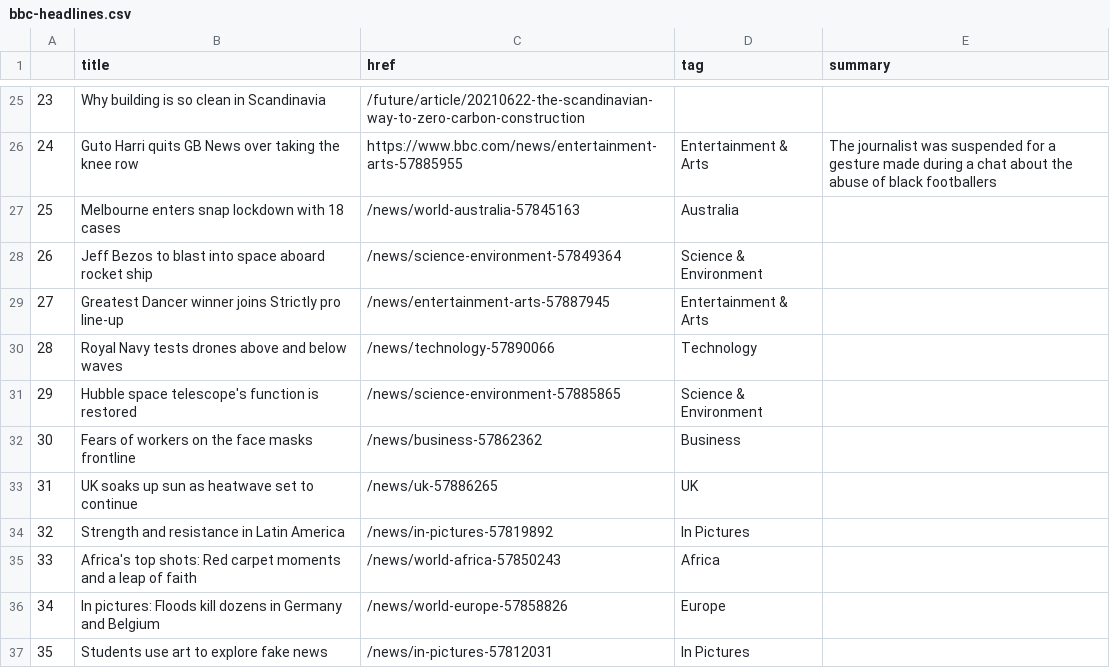
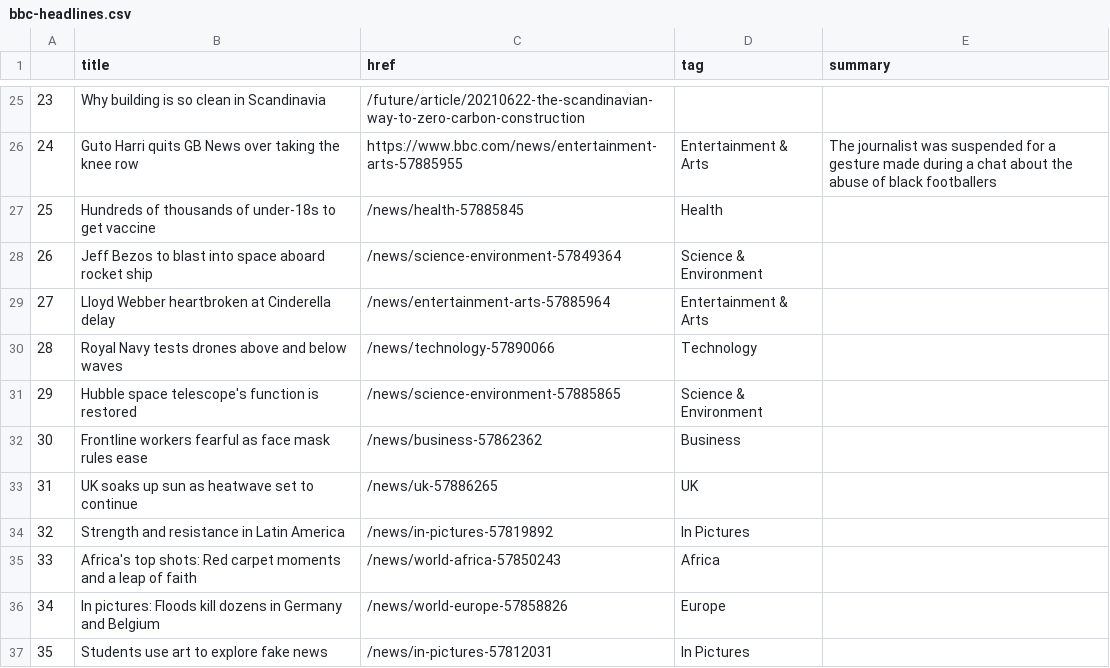
Before and after one commit to ichinichichi/automatic-scraper, a CSV file: bbc-headlines.csv, drawn as a sheet; only a part is shown, gaps mark what is left out.

```diff
--- a/bbc-headlines.csv
+++ b/bbc-headlines.csv
@@ -26,8 +26,8 @@
 24,Guto Harri quits GB News over taking the knee row,https://www.bbc.com/news/entertainment-arts-57885955,Entertainment & Arts,The journalist was suspended for a gesture made during a chat about the abuse of black footballers
-25,Melbourne enters snap lockdown with 18 cases,/news/world-australia-57845163,Australia,
+25,Hundreds of thousands of under-18s to get vaccine,/news/health-57885845,Health,
 26,Jeff Bezos to blast into space aboard rocket ship,/news/science-environment-57849364,Science & Environment,
-27,Greatest Dancer winner joins Strictly pro line-up,/news/entertainment-arts-57887945,Entertainment & Arts,
+27,Lloyd Webber heartbroken at Cinderella delay,/news/entertainment-arts-57885964,Entertainment & Arts,
 28,Royal Navy tests drones above and below waves,/news/technology-57890066,Technology,
 29,Hubble space telescope's function is restored,/news/science-environment-57885865,Science & Environment,
-30,Fears of workers on the face masks frontline,/news/business-57862362,Business,
+30,Frontline workers fearful as face mask rules ease,/news/business-57862362,Business,
 31,UK soaks up sun as heatwave set to continue,/news/uk-57886265,UK,
```
